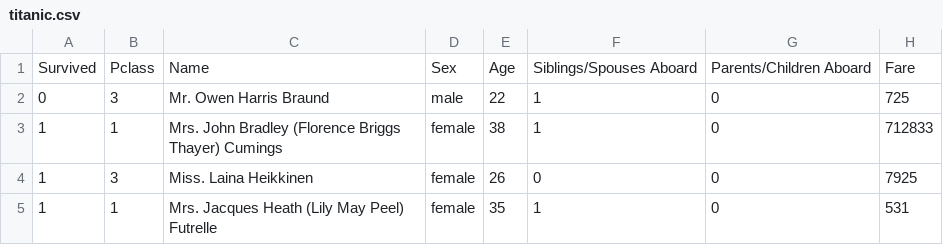
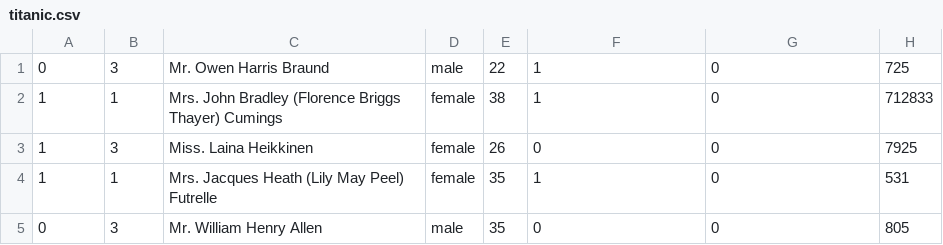
Before and after one commit to manasikattel/Software_Engineering, a CSV file: titanic.csv, drawn as a sheet; only a part is shown; the shorter side is filled out with more unchanged rows.

Commit message:
Read titanic csv

```diff
--- a/titanic.csv
+++ b/titanic.csv
@@ -1,2 +1 @@
-Survived,Pclass,Name,Sex,Age,Siblings/Spouses Aboard,Parents/Children Aboard,Fare
 0,3,Mr. Owen Harris Braund,male,22,1,0,725
```
Also changed, not shown: 1 other file.
